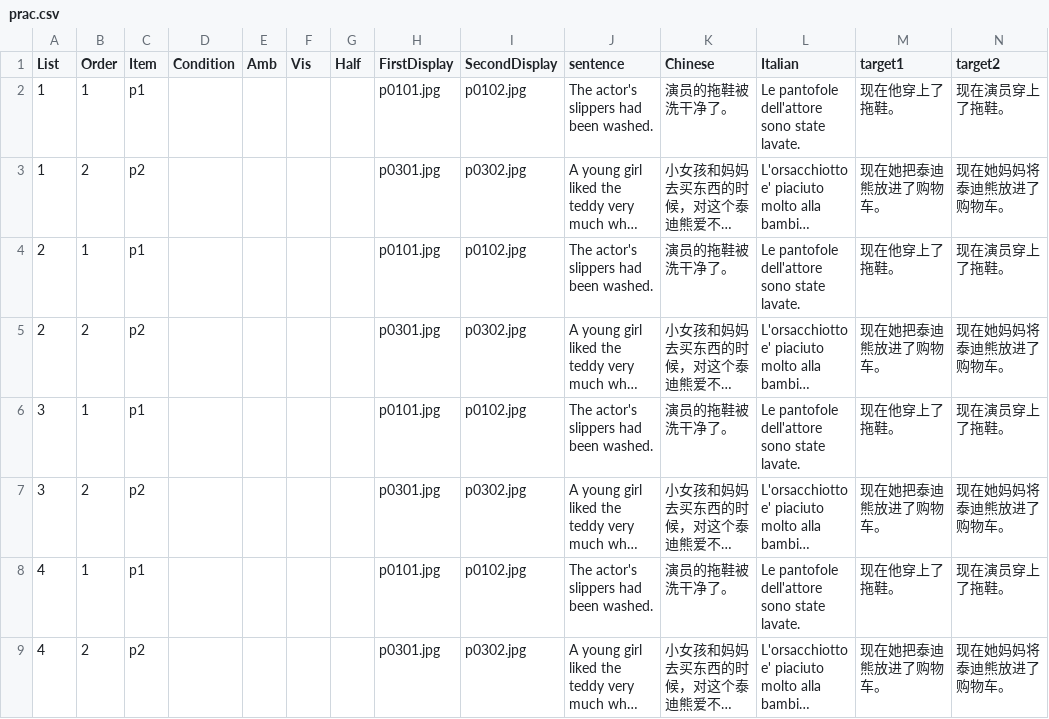
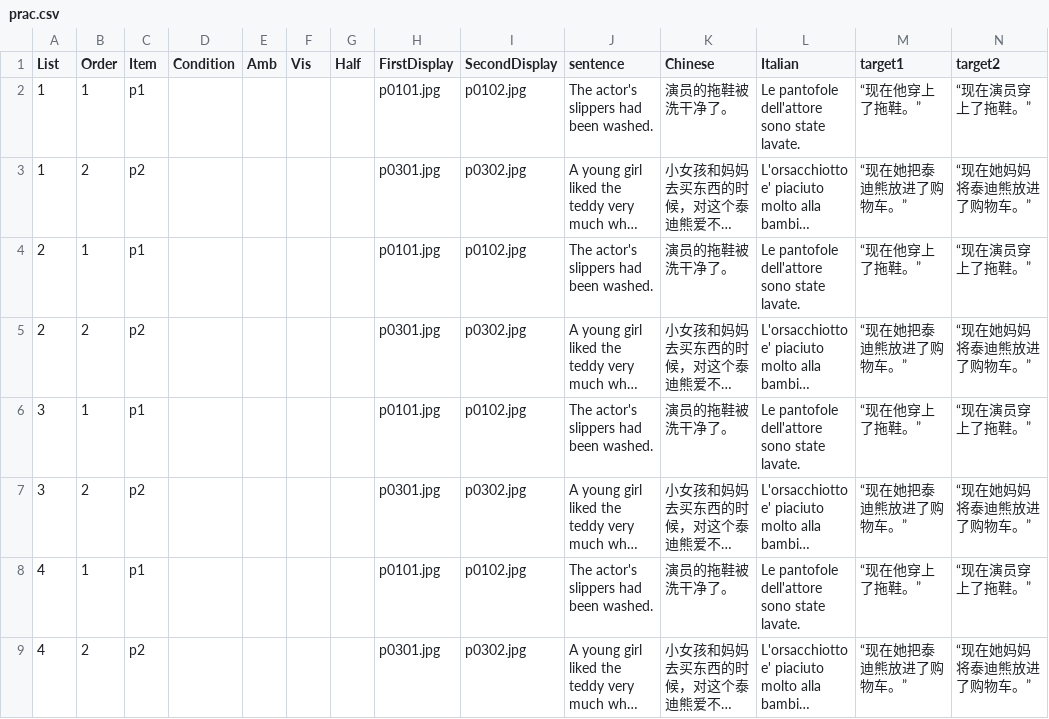
Before and after one commit to awpzs/PlayMobil_CHN, a CSV file: chunk_includes/prac.csv, drawn as a sheet; long unchanged cells end in …; the diff names each change by its address in the sheet, - before the commit and + after, or states it on an @@ line.

```diff
--- a/chunk_includes/prac.csv
+++ b/chunk_includes/prac.csv
-M2 (target1): 现在他穿上了拖鞋。
+M2 (target1): “现在他穿上了拖鞋。”
-N2 (target2): 现在演员穿上了拖鞋。
+N2 (target2): “现在演员穿上了拖鞋。”
-M3 (target1): 现在她把泰迪熊放进了购物车。
+M3 (target1): “现在她把泰迪熊放进了购物车。”
-N3 (target2): 现在她妈妈将泰迪熊放进了购物车。
+N3 (target2): “现在她妈妈将泰迪熊放进了购物车。”
-M4 (target1): 现在他穿上了拖鞋。
+M4 (target1): “现在他穿上了拖鞋。”
-N4 (target2): 现在演员穿上了拖鞋。
+N4 (target2): “现在演员穿上了拖鞋。”
-M5 (target1): 现在她把泰迪熊放进了购物车。
+M5 (target1): “现在她把泰迪熊放进了购物车。”
-N5 (target2): 现在她妈妈将泰迪熊放进了购物车。
+N5 (target2): “现在她妈妈将泰迪熊放进了购物车。”
-M6 (target1): 现在他穿上了拖鞋。
+M6 (target1): “现在他穿上了拖鞋。”
-N6 (target2): 现在演员穿上了拖鞋。
+N6 (target2): “现在演员穿上了拖鞋。”
-M7 (target1): 现在她把泰迪熊放进了购物车。
+M7 (target1): “现在她把泰迪熊放进了购物车。”
-N7 (target2): 现在她妈妈将泰迪熊放进了购物车。
+N7 (target2): “现在她妈妈将泰迪熊放进了购物车。”
-M8 (target1): 现在他穿上了拖鞋。
+M8 (target1): “现在他穿上了拖鞋。”
-N8 (target2): 现在演员穿上了拖鞋。
+N8 (target2): “现在演员穿上了拖鞋。”
-M9 (target1): 现在她把泰迪熊放进了购物车。
+M9 (target1): “现在她把泰迪熊放进了购物车。”
-N9 (target2): 现在她妈妈将泰迪熊放进了购物车。
+N9 (target2): “现在她妈妈将泰迪熊放进了购物车。”
```
Also changed, not shown: 1 other file.
